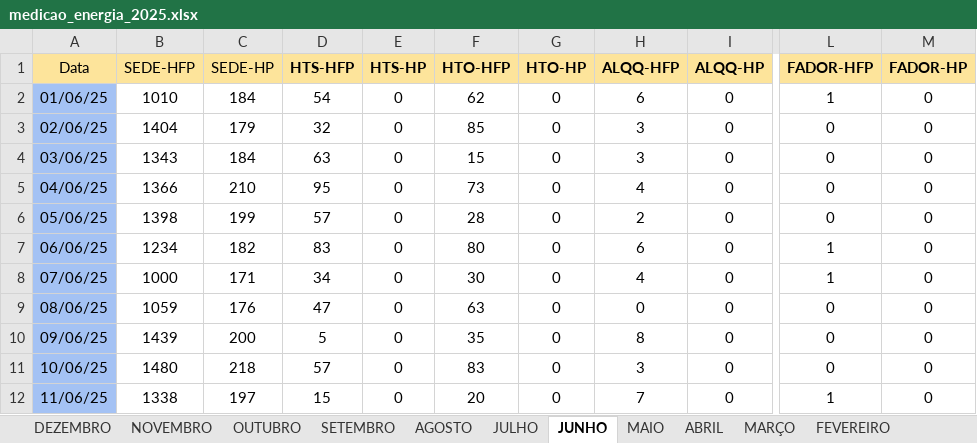
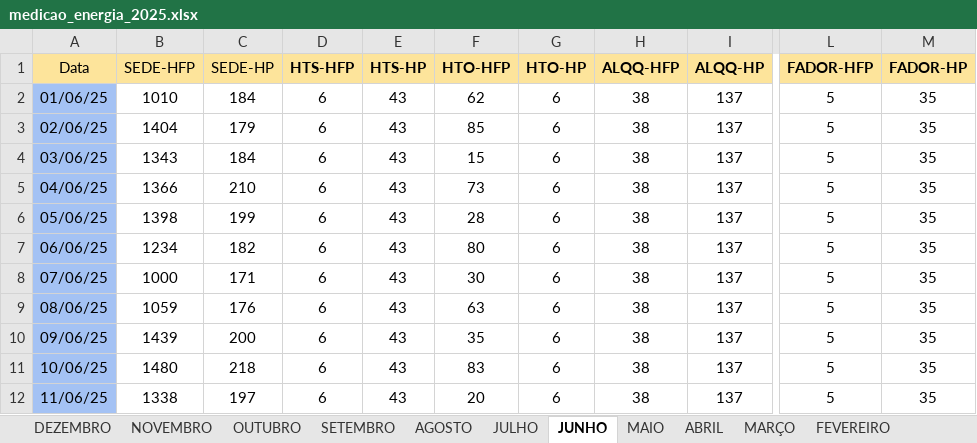
Before and after one commit to MarquezziniBL/Dashboardenergia, an Excel workbook: medicao_energia_2025.xlsx, sheet JUNHO, drawn as a sheet; only a part is shown, gaps mark what is left out; values as stored, in another font and other column widths than the file's, no borders; the diff covers the shown part only; the diff names each change by its address in the sheet, - before the commit and + after, or states it on an @@ line.

```diff
--- a/medicao_energia_2025.xlsx (sheet JUNHO)
+++ b/medicao_energia_2025.xlsx (sheet JUNHO)
-D2 (HTS-HFP): 54
+D2 (HTS-HFP): 6
-E2:E12 (HTS-HP): 0
+E2:E12 (HTS-HP): 43
-G2:G12 (HTO-HP): 0
+G2:G12 (HTO-HP): 6
-H2 (ALQQ-HFP): 6
+H2 (ALQQ-HFP): 38
-I2:I12 (ALQQ-HP): 0
+I2:I12 (ALQQ-HP): 137
-L2 (FADOR-HFP): 1
+L2 (FADOR-HFP): 5
-M2:M12 (FADOR-HP): 0
+M2:M12 (FADOR-HP): 35
-D3 (HTS-HFP): 32
+D3 (HTS-HFP): 6
-H3:H4 (ALQQ-HFP): 3
+H3:H4 (ALQQ-HFP): 38
-L3:L6 (FADOR-HFP): 0
+L3:L6 (FADOR-HFP): 5
-D4 (HTS-HFP): 63
+D4 (HTS-HFP): 6
-D5 (HTS-HFP): 95
+D5 (HTS-HFP): 6
-H5 (ALQQ-HFP): 4
+H5 (ALQQ-HFP): 38
-D6 (HTS-HFP): 57
+D6 (HTS-HFP): 6
-H6 (ALQQ-HFP): 2
+H6 (ALQQ-HFP): 38
-D7 (HTS-HFP): 83
+D7 (HTS-HFP): 6
-H7 (ALQQ-HFP): 6
+H7 (ALQQ-HFP): 38
-L7:L8 (FADOR-HFP): 1
+L7:L8 (FADOR-HFP): 5
-D8 (HTS-HFP): 34
+D8 (HTS-HFP): 6
-H8 (ALQQ-HFP): 4
+H8 (ALQQ-HFP): 38
-D9 (HTS-HFP): 47
+D9 (HTS-HFP): 6
-H9 (ALQQ-HFP): 0
+H9 (ALQQ-HFP): 38
-L9:L11 (FADOR-HFP): 0
+L9:L11 (FADOR-HFP): 5
-D10 (HTS-HFP): 5
+D10 (HTS-HFP): 6
-H10 (ALQQ-HFP): 8
+H10 (ALQQ-HFP): 38
-D11 (HTS-HFP): 57
+D11 (HTS-HFP): 6
-H11 (ALQQ-HFP): 3
+H11 (ALQQ-HFP): 38
-D12 (HTS-HFP): 15
+D12 (HTS-HFP): 6
-H12 (ALQQ-HFP): 7
+H12 (ALQQ-HFP): 38
-L12 (FADOR-HFP): 1
+L12 (FADOR-HFP): 5
```
Also changed, not shown: 133 edited cells elsewhere in this sheet, sheet JANEIRO, sheet MARÇO, sheet FEVEREIRO, sheet MAIO, sheet ABRIL, medicao_energia_2024.xlsx.
